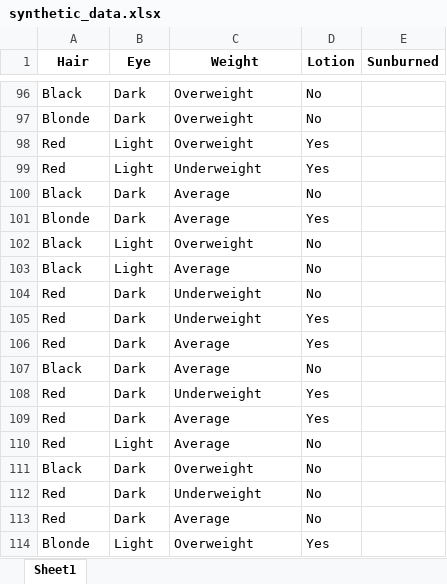
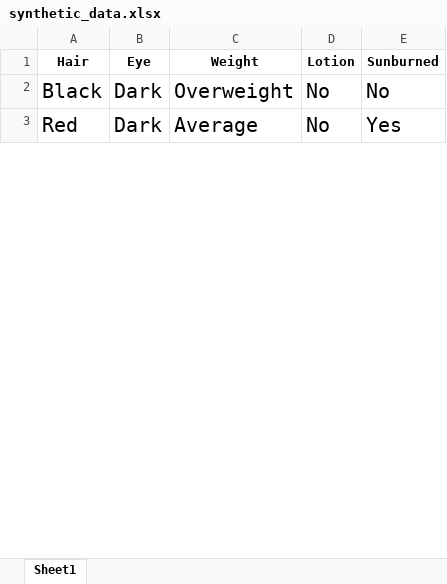
Before and after one commit to ChidchaiN/neural_network_with_transfer_learning, an Excel workbook: synthetic_data.xlsx, sheet Sheet1, drawn as a sheet; only a part is shown, gaps mark what is left out; values as stored, in another font and other column widths than the file's, no borders; removed rows and columns are numbered as before the commit, all else as after; the diff covers the shown part only; the diff names each change by its address in the sheet, - before the commit and + after, or states it on an @@ line.

```diff
--- a/synthetic_data.xlsx (sheet Sheet1)
+++ b/synthetic_data.xlsx (sheet Sheet1)
@@ A2:D2 text size: larger @@
-E2 (Sunburned): (empty)
+E2 (Sunburned): No
-row 97: Blonde | Dark | Overweight | No
-row 98: Red | Light | Overweight | Yes
-row 99: Red | Light | Underweight | Yes
-row 100: Black | Dark | Average | No
-row 101: Blonde | Dark | Average | Yes
-row 102: Black | Light | Overweight | No
-row 103: Black | Light | Average | No
-row 104: Red | Dark | Underweight | No
-row 105: Red | Dark | Underweight | Yes
-row 106: Red | Dark | Average | Yes
-row 107: Black | Dark | Average | No
-row 108: Red | Dark | Underweight | Yes
-row 109: Red | Dark | Average | Yes
-row 110: Red | Light | Average | No
-row 111: Black | Dark | Overweight | No
-row 112: Red | Dark | Underweight | No
@@ A3:D3 text size: larger @@
-E3 (Sunburned): (empty)
+E3 (Sunburned): Yes
-row 114: Blonde | Light | Overweight | Yes
```
Also changed, not shown: 474 removed rows, 7 edited cells and cell formats elsewhere in this sheet, sunburned.xlsx, 2 other files.
